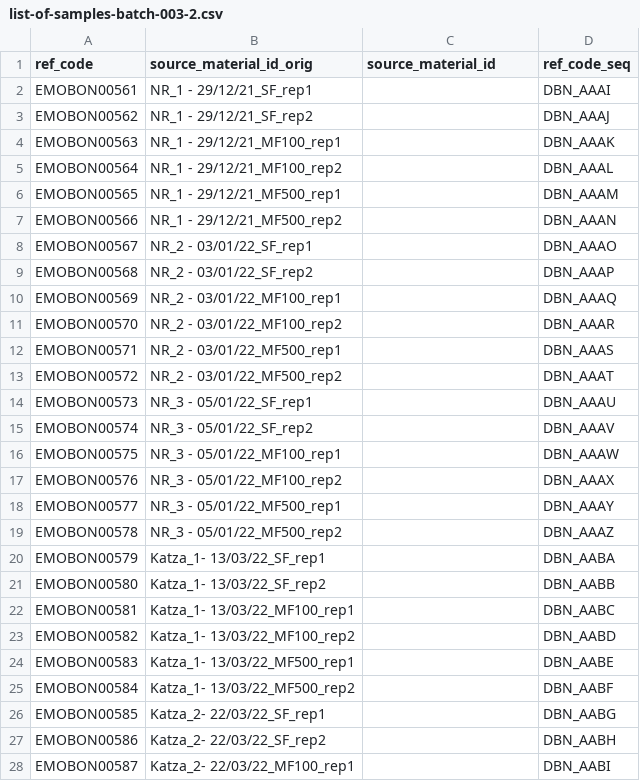
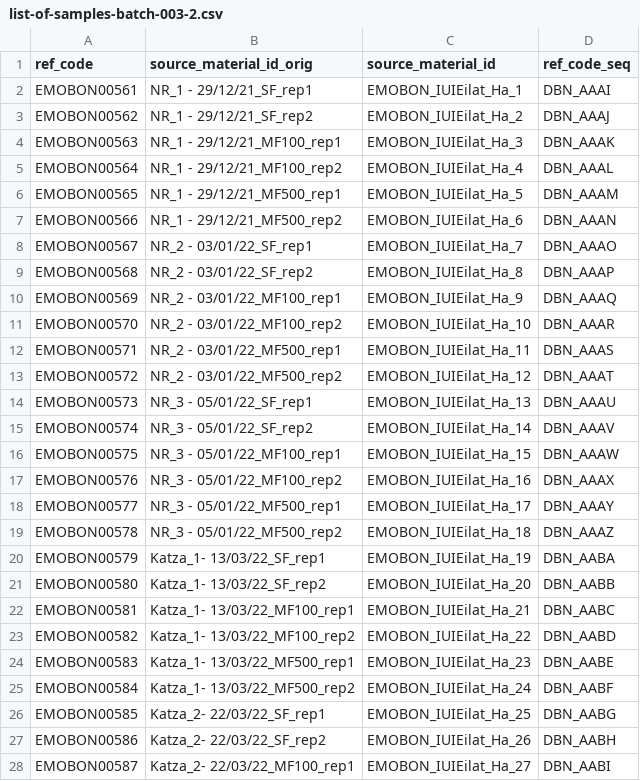
Before and after one commit to emo-bon/sequencing-crate, a CSV file: shipment/batch-003-2/list-of-samples-batch-003-2.csv, drawn as a sheet; only a part is shown; the diff covers the shown part only.

Commit message:
added the last source_mat_id for the ARMS

```diff
--- a/shipment/batch-003-2/list-of-samples-batch-003-2.csv
+++ b/shipment/batch-003-2/list-of-samples-batch-003-2.csv
@@ -1,28 +1,28 @@
 ref_code,source_material_id_orig,source_material_id,ref_code_seq
-EMOBON00561,NR_1 - 29/12/21_SF_rep1,,DBN_AAAI
-EMOBON00562,NR_1 - 29/12/21_SF_rep2,,DBN_AAAJ
-EMOBON00563,NR_1 - 29/12/21_MF100_rep1,,DBN_AAAK
-EMOBON00564,NR_1 - 29/12/21_MF100_rep2,,DBN_AAAL
-EMOBON00565,NR_1 - 29/12/21_MF500_rep1,,DBN_AAAM
-EMOBON00566,NR_1 - 29/12/21_MF500_rep2,,DBN_AAAN
-EMOBON00567,NR_2 - 03/01/22_SF_rep1,,DBN_AAAO
-EMOBON00568,NR_2 - 03/01/22_SF_rep2,,DBN_AAAP
-EMOBON00569,NR_2 - 03/01/22_MF100_rep1,,DBN_AAAQ
-EMOBON00570,NR_2 - 03/01/22_MF100_rep2,,DBN_AAAR
-EMOBON00571,NR_2 - 03/01/22_MF500_rep1,,DBN_AAAS
-EMOBON00572,NR_2 - 03/01/22_MF500_rep2,,DBN_AAAT
-EMOBON00573,NR_3 - 05/01/22_SF_rep1,,DBN_AAAU
-EMOBON00574,NR_3 - 05/01/22_SF_rep2,,DBN_AAAV
-EMOBON00575,NR_3 - 05/01/22_MF100_rep1,,DBN_AAAW
-EMOBON00576,NR_3 - 05/01/22_MF100_rep2,,DBN_AAAX
-EMOBON00577,NR_3 - 05/01/22_MF500_rep1,,DBN_AAAY
-EMOBON00578,NR_3 - 05/01/22_MF500_rep2,,DBN_AAAZ
-EMOBON00579,Katza_1- 13/03/22_SF_rep1,,DBN_AABA
-EMOBON00580,Katza_1- 13/03/22_SF_rep2,,DBN_AABB
-EMOBON00581,Katza_1- 13/03/22_MF100_rep1,,DBN_AABC
-EMOBON00582,Katza_1- 13/03/22_MF100_rep2,,DBN_AABD
-EMOBON00583,Katza_1- 13/03/22_MF500_rep1,,DBN_AABE
-EMOBON00584,Katza_1- 13/03/22_MF500_rep2,,DBN_AABF
-EMOBON00585,Katza_2- 22/03/22_SF_rep1,,DBN_AABG
-EMOBON00586,Katza_2- 22/03/22_SF_rep2,,DBN_AABH
-EMOBON00587,Katza_2- 22/03/22_MF100_rep1,,DBN_AABI
+EMOBON00561,NR_1 - 29/12/21_SF_rep1,EMOBON_IUIEilat_Ha_1,DBN_AAAI
+EMOBON00562,NR_1 - 29/12/21_SF_rep2,EMOBON_IUIEilat_Ha_2,DBN_AAAJ
+EMOBON00563,NR_1 - 29/12/21_MF100_rep1,EMOBON_IUIEilat_Ha_3,DBN_AAAK
+EMOBON00564,NR_1 - 29/12/21_MF100_rep2,EMOBON_IUIEilat_Ha_4,DBN_AAAL
+EMOBON00565,NR_1 - 29/12/21_MF500_rep1,EMOBON_IUIEilat_Ha_5,DBN_AAAM
+EMOBON00566,NR_1 - 29/12/21_MF500_rep2,EMOBON_IUIEilat_Ha_6,DBN_AAAN
+EMOBON00567,NR_2 - 03/01/22_SF_rep1,EMOBON_IUIEilat_Ha_7,DBN_AAAO
+EMOBON00568,NR_2 - 03/01/22_SF_rep2,EMOBON_IUIEilat_Ha_8,DBN_AAAP
+EMOBON00569,NR_2 - 03/01/22_MF100_rep1,EMOBON_IUIEilat_Ha_9,DBN_AAAQ
+EMOBON00570,NR_2 - 03/01/22_MF100_rep2,EMOBON_IUIEilat_Ha_10,DBN_AAAR
+EMOBON00571,NR_2 - 03/01/22_MF500_rep1,EMOBON_IUIEilat_Ha_11,DBN_AAAS
+EMOBON00572,NR_2 - 03/01/22_MF500_rep2,EMOBON_IUIEilat_Ha_12,DBN_AAAT
+EMOBON00573,NR_3 - 05/01/22_SF_rep1,EMOBON_IUIEilat_Ha_13,DBN_AAAU
+EMOBON00574,NR_3 - 05/01/22_SF_rep2,EMOBON_IUIEilat_Ha_14,DBN_AAAV
+EMOBON00575,NR_3 - 05/01/22_MF100_rep1,EMOBON_IUIEilat_Ha_15,DBN_AAAW
+EMOBON00576,NR_3 - 05/01/22_MF100_rep2,EMOBON_IUIEilat_Ha_16,DBN_AAAX
+EMOBON00577,NR_3 - 05/01/22_MF500_rep1,EMOBON_IUIEilat_Ha_17,DBN_AAAY
+EMOBON00578,NR_3 - 05/01/22_MF500_rep2,EMOBON_IUIEilat_Ha_18,DBN_AAAZ
+EMOBON00579,Katza_1- 13/03/22_SF_rep1,EMOBON_IUIEilat_Ha_19,DBN_AABA
+EMOBON00580,Katza_1- 13/03/22_SF_rep2,EMOBON_IUIEilat_Ha_20,DBN_AABB
+EMOBON00581,Katza_1- 13/03/22_MF100_rep1,EMOBON_IUIEilat_Ha_21,DBN_AABC
+EMOBON00582,Katza_1- 13/03/22_MF100_rep2,EMOBON_IUIEilat_Ha_22,DBN_AABD
+EMOBON00583,Katza_1- 13/03/22_MF500_rep1,EMOBON_IUIEilat_Ha_23,DBN_AABE
+EMOBON00584,Katza_1- 13/03/22_MF500_rep2,EMOBON_IUIEilat_Ha_24,DBN_AABF
+EMOBON00585,Katza_2- 22/03/22_SF_rep1,EMOBON_IUIEilat_Ha_25,DBN_AABG
+EMOBON00586,Katza_2- 22/03/22_SF_rep2,EMOBON_IUIEilat_Ha_26,DBN_AABH
+EMOBON00587,Katza_2- 22/03/22_MF100_rep1,EMOBON_IUIEilat_Ha_27,DBN_AABI
```
Also changed, not shown: 25 edited cells elsewhere in this file.
